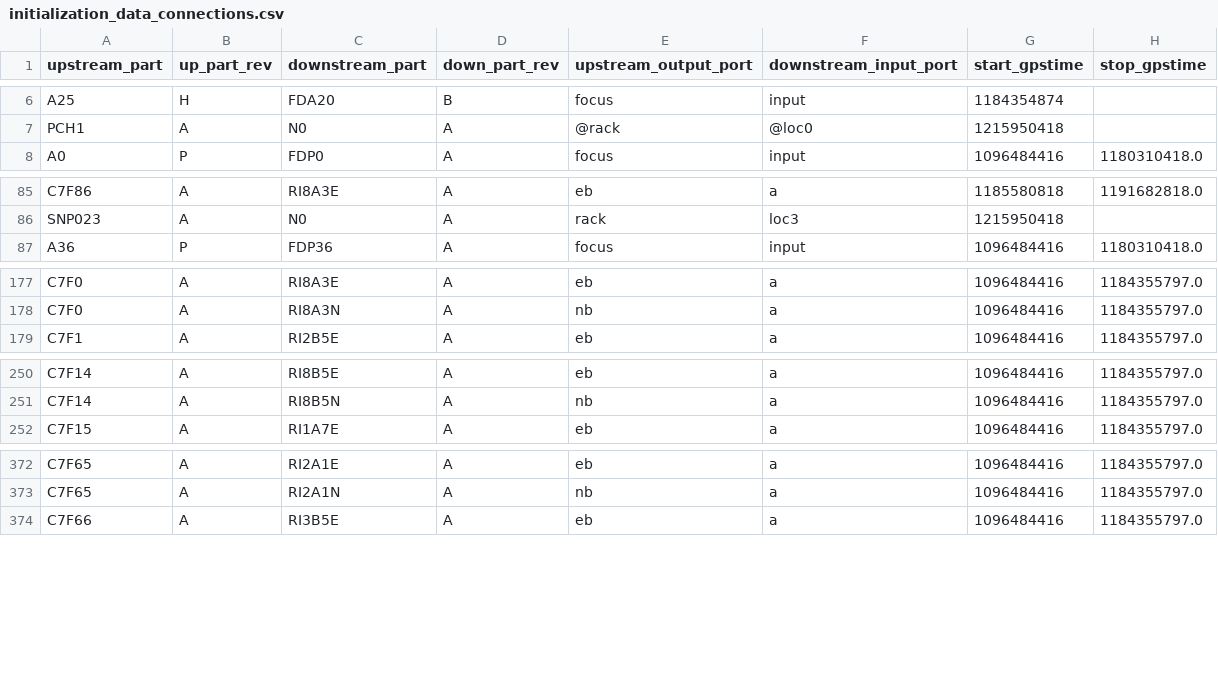
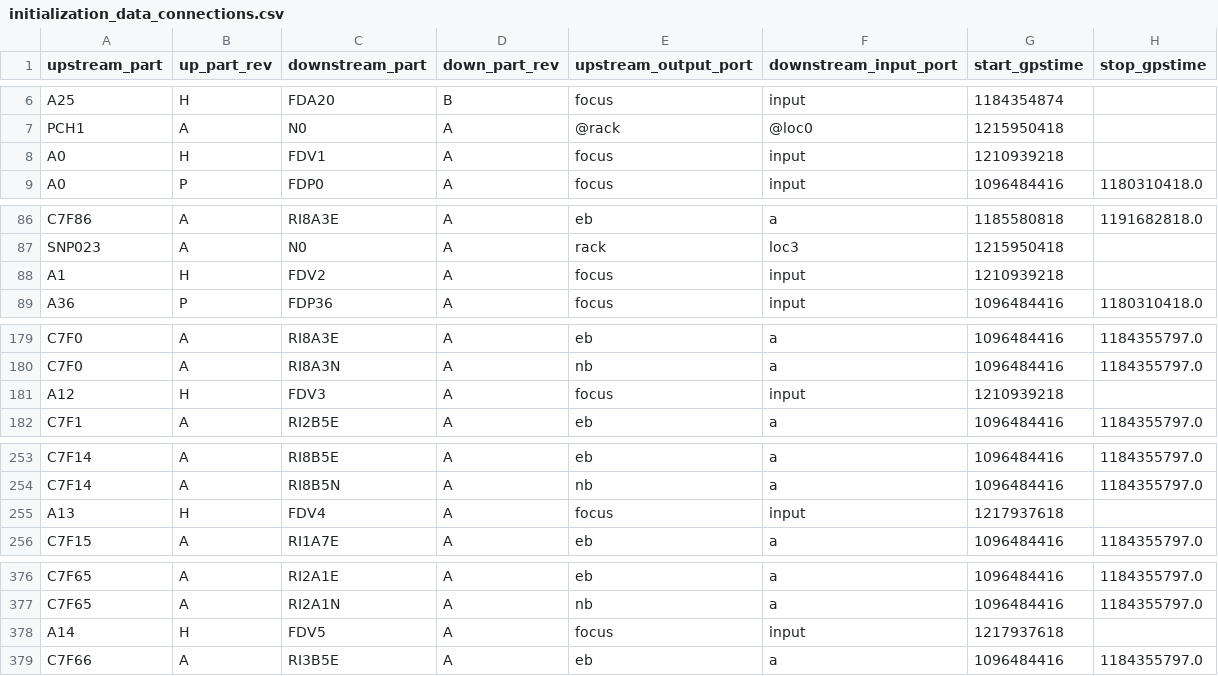
Before and after one commit to HERA-Team/hera_cm_db_updates, a CSV file: initialization_data_connections.csv, drawn as a sheet; only a part is shown, gaps mark what is left out; the diff covers the shown part only; the diff names each change by its address in the sheet, - before the commit and + after, or states it on an @@ line.

```diff
--- a/initialization_data_connections.csv
+++ b/initialization_data_connections.csv
+row 8: A0 | H | FDV1 | A | focus | input | 1210939218
+row 88: A1 | H | FDV2 | A | focus | input | 1210939218
+row 181: A12 | H | FDV3 | A | focus | input | 1210939218
+row 255: A13 | H | FDV4 | A | focus | input | 1217937618
+row 378: A14 | H | FDV5 | A | focus | input | 1217937618
```
Also changed, not shown: 2 added rows elsewhere in this file, initialization_data_parts.csv.
